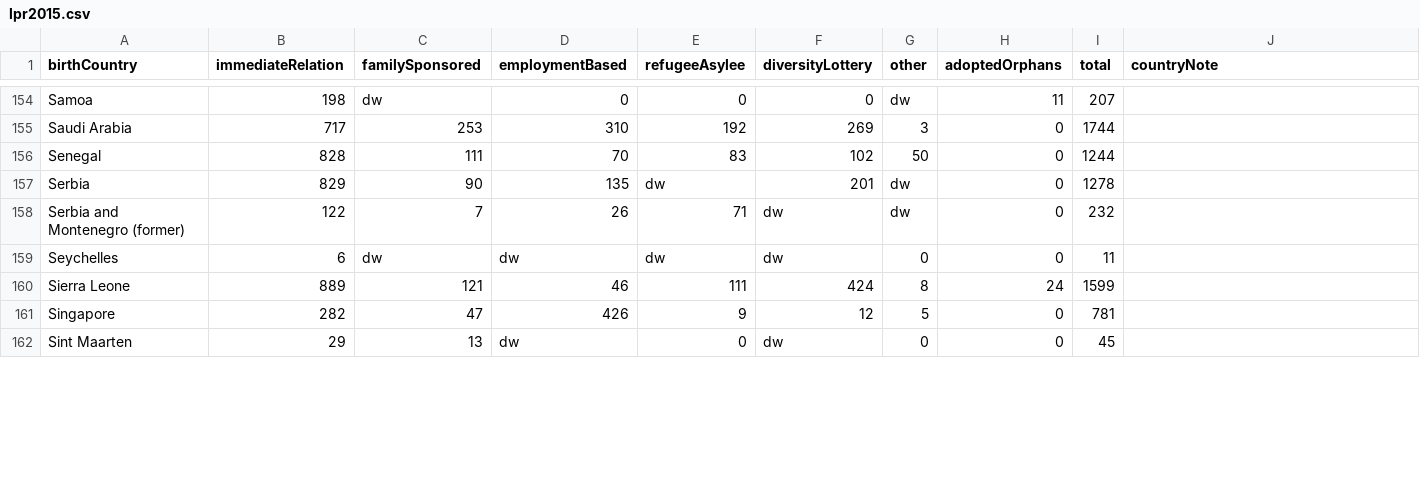
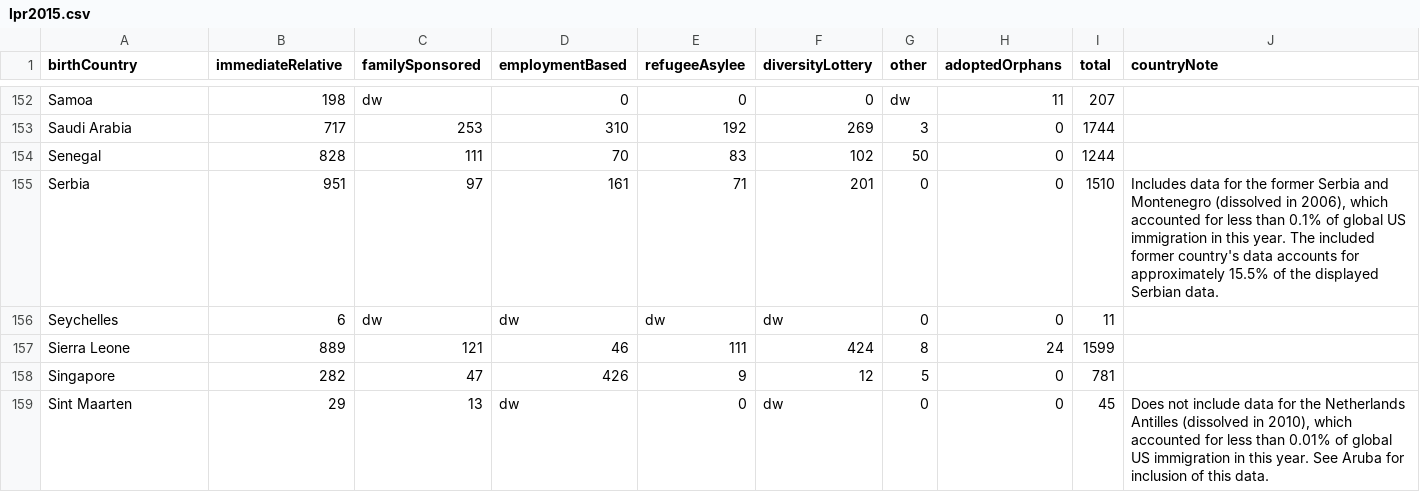
Before and after one commit to braxex/immigration-visualizer, a CSV file: public/lpr2015.csv, drawn as a sheet; only a part is shown, gaps mark what is left out; the diff covers the shown part only.

Commit message:
Added NI & LPR Final Datasets and Main Data Messages

```diff
--- a/public/lpr2015.csv
+++ b/public/lpr2015.csv
@@ -1 +1 @@
-birthCountry,immediateRelation,familySponsored,employmentBased,refugeeAsylee,diversityLottery,other,adoptedOrphans,total,countryNote
+birthCountry,immediateRelative,familySponsored,employmentBased,refugeeAsylee,diversityLottery,other,adoptedOrphans,total,countryNote,
@@ -157,2 +156 @@ Senegal,828,111,70,83,102,50,0,1244,
-Serbia,829,90,135,dw,201,dw,0,1278,
-Serbia and Montenegro (former),122,7,26,71,dw,dw,0,232,
+Serbia,951,97,161,71,201,0,0,1510,"Includes data for the former Serbia and Montenegro (dissolved in 2006), which accounted for less than 0.1% of global US immigration in this year. The included former country's data accounts for approximately 15.5% of the displayed Serbian data.",
@@ -162 +160,2 @@ Singapore,282,47,426,9,12,5,0,781,
-Sint Maarten,29,13,dw,0,dw,0,0,45,
+Sint Maarten,29,13,dw,0,dw,0,0,45,"Does not include data for the Netherlands Antilles (dissolved in 2010), which accounted for less than 0.01% of global US immigration in this year. See Aruba for inclusion of this data.
+",
```
Also changed, not shown: 5 removed rows and 42 edited cells elsewhere in this file, 22 other files.
